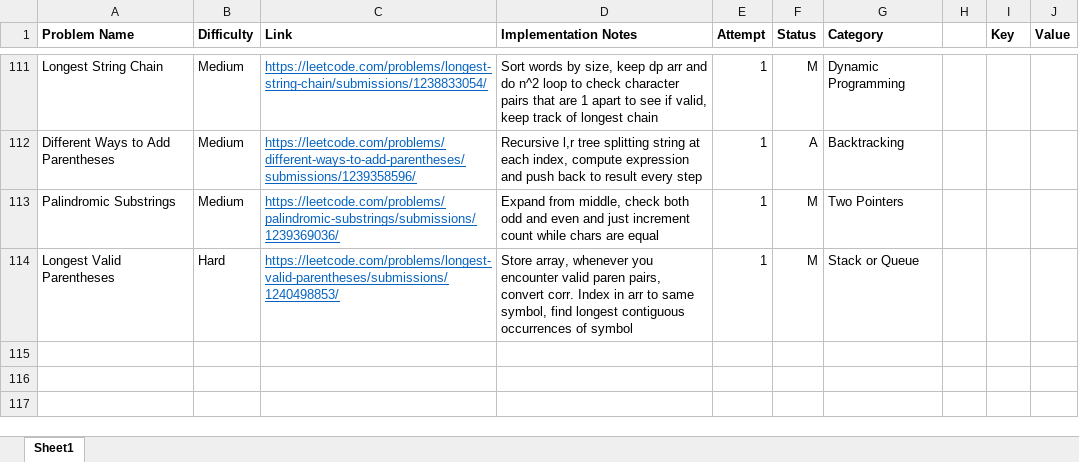
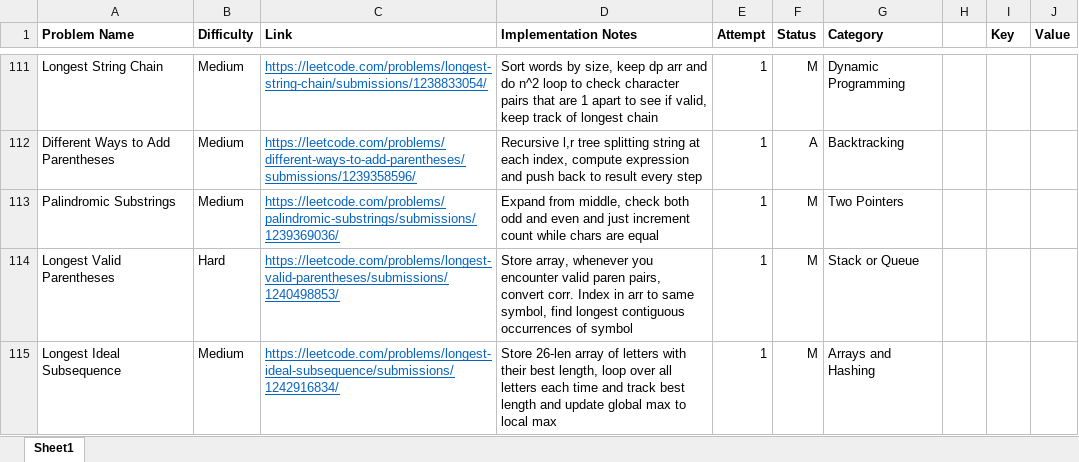
Before and after one commit to SarveshSub/CompetitiveProgramming, an Excel workbook: LeetcodeTracking.xlsx, sheet Sheet1, drawn as a sheet; only a part is shown, gaps mark what is left out; values as stored, in another font and other column widths than the file's, no borders; conditional formats not drawn; the diff names each change by its address in the sheet, - before the commit and + after, or states it on an @@ line.

Commit message:
LC Tracking - 4/26

```diff
--- a/LeetcodeTracking.xlsx (sheet Sheet1)
+++ b/LeetcodeTracking.xlsx (sheet Sheet1)
+row 115: Longest Ideal Subsequence | Medium | https://leetcode.com/problems/longest-ideal-subsequence/submissions/1242916834/ | Store 26-len array of letters with their best length, loop over all letters each time and track best length and update global max to local max | 1 | M | Arrays and Hashing
```
